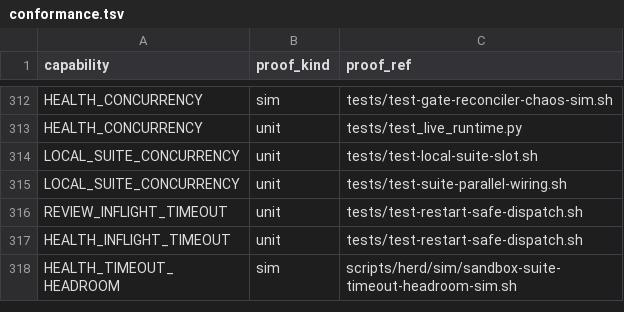
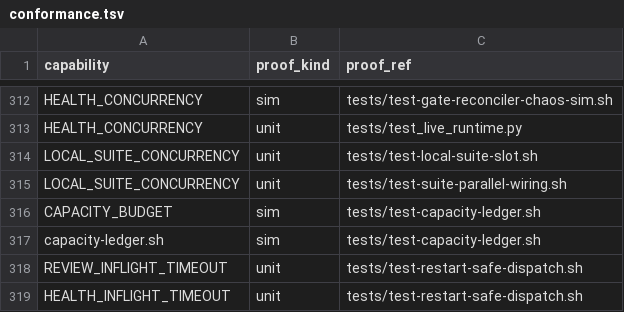
Before and after one commit to briankeegan1/herdkit, a TSV file: templates/conformance.tsv, drawn as a sheet; only a part is shown, gaps mark what is left out; the shorter side is filled out with more unchanged rows.

```diff
--- a/templates/conformance.tsv
+++ b/templates/conformance.tsv
@@ -315,2 +315,4 @@ LOCAL_SUITE_CONCURRENCY	unit	tests/test-local-suite-slot.sh
 LOCAL_SUITE_CONCURRENCY	unit	tests/test-suite-parallel-wiring.sh
+CAPACITY_BUDGET	sim	tests/test-capacity-ledger.sh
+capacity-ledger.sh	sim	tests/test-capacity-ledger.sh
 REVIEW_INFLIGHT_TIMEOUT	unit	tests/test-restart-safe-dispatch.sh
```
Also changed, not shown: templates/capabilities.tsv, templates/capability-class.tsv, 9 other files.
